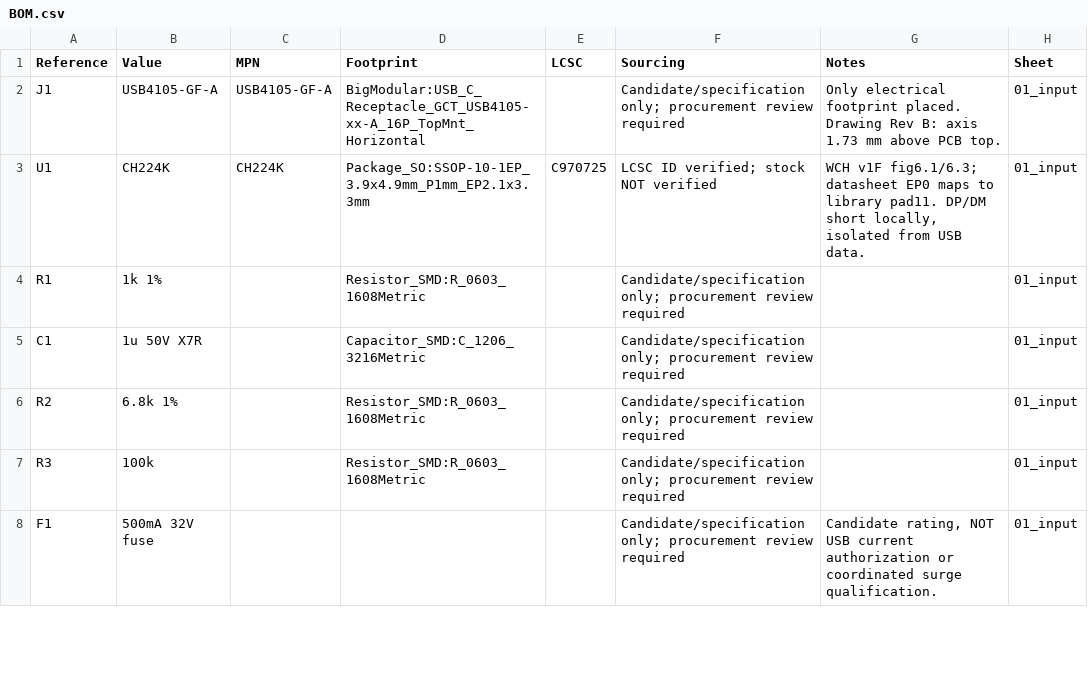
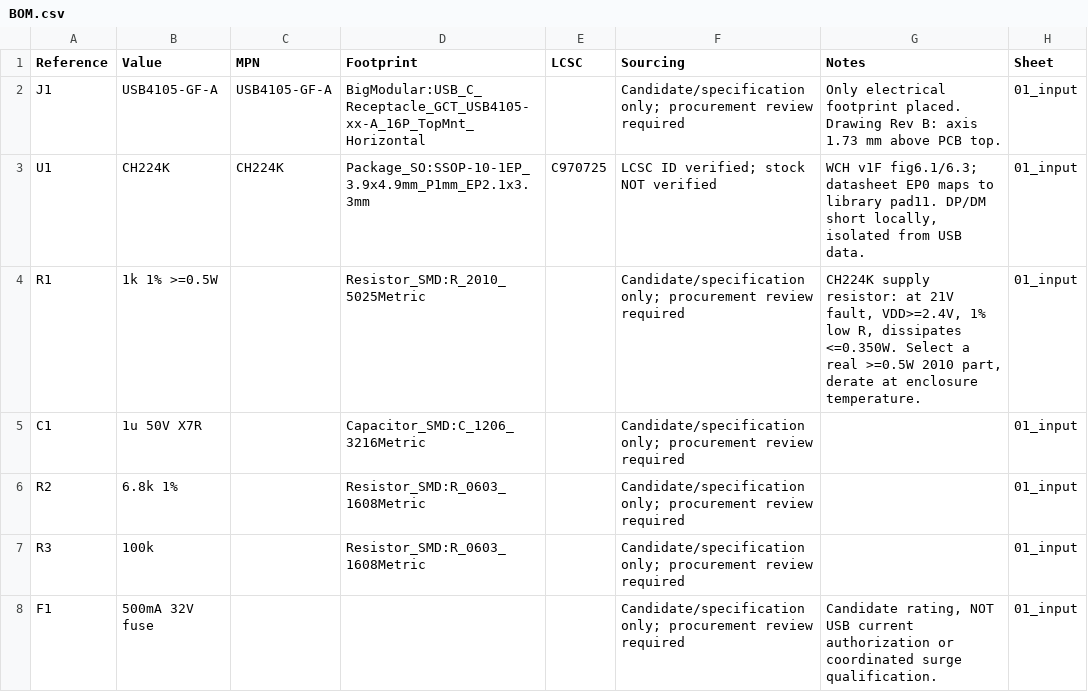
Before and after one commit to bread-modular/big-modular, a CSV file: BOM.csv, drawn as a sheet; only a part is shown; the diff covers the shown part only.

```diff
--- a/BOM.csv
+++ b/BOM.csv
@@ -3,3 +3,3 @@ J1,USB4105-GF-A,USB4105-GF-A,BigModular:USB_C_Receptacle_GCT_USB4105-xx-A_16P_To
 U1,CH224K,CH224K,Package_SO:SSOP-10-1EP_3.9x4.9mm_P1mm_EP2.1x3.3mm,C970725,LCSC ID verified; stock NOT verified,"WCH v1F fig6.1/6.3; datasheet EP0 maps to library pad11. DP/DM short locally, isolated from USB data.",01_input
-R1,1k 1%,,Resistor_SMD:R_0603_1608Metric,,Candidate/specification only; procurement review required,,01_input
+R1,1k 1% >=0.5W,,Resistor_SMD:R_2010_5025Metric,,Candidate/specification only; procurement review required,"CH224K supply resistor: at 21V fault, VDD>=2.4V, 1% low R, dissipates <=0.350W. Select a real >=0.5W 2010 part, derate at enclosure temperature.",01_input
 C1,1u 50V X7R,,Capacitor_SMD:C_1206_3216Metric,,Candidate/specification only; procurement review required,,01_input
```
Also changed, not shown: 2 added rows, 3 removed rows, 3 moved rows and 2 edited cells elsewhere in this file, 17 other files.
